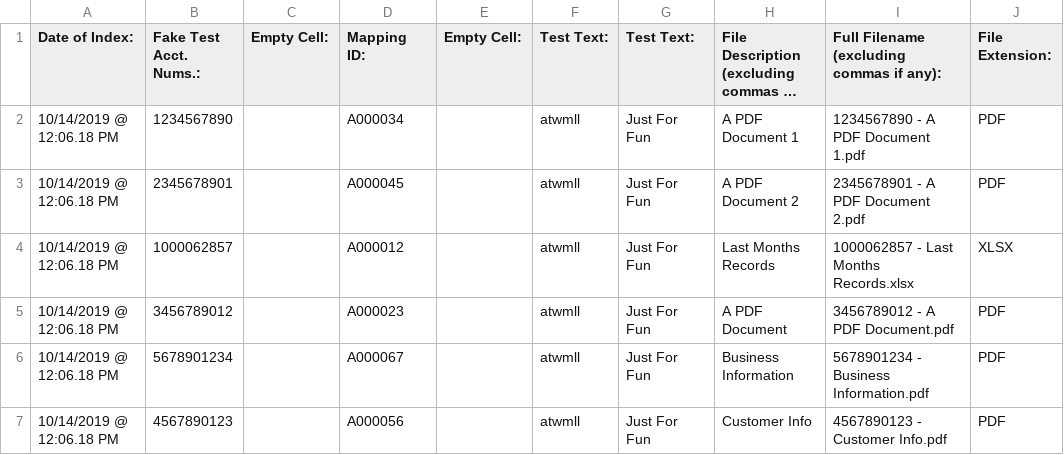
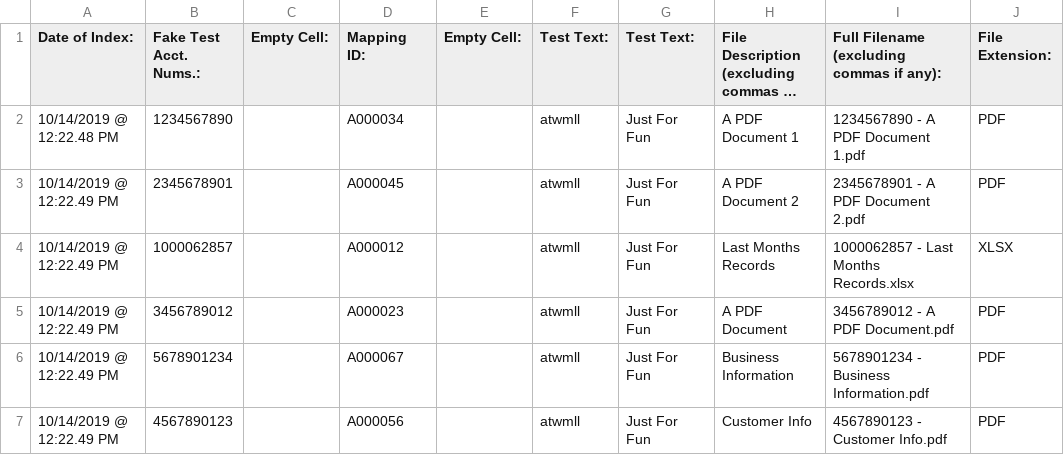
Before and after one commit to atwmll/File-Indexer-to-CSV-file, a CSV file: testindexoutputcsv/test.csv, drawn as a sheet; long unchanged cells end in …; the diff names each change by its address in the sheet, - before the commit and + after, or states it on an @@ line.

```diff
--- a/testindexoutputcsv/test.csv
+++ b/testindexoutputcsv/test.csv
-A2 (Date of Index:): 10/14/2019 @ 12:06.18 PM
+A2 (Date of Index:): 10/14/2019 @ 12:22.48 PM
-A3:A7 (Date of Index:): 10/14/2019 @ 12:06.18 PM
+A3:A7 (Date of Index:): 10/14/2019 @ 12:22.49 PM
```
Also changed, not shown: 1 other file.
